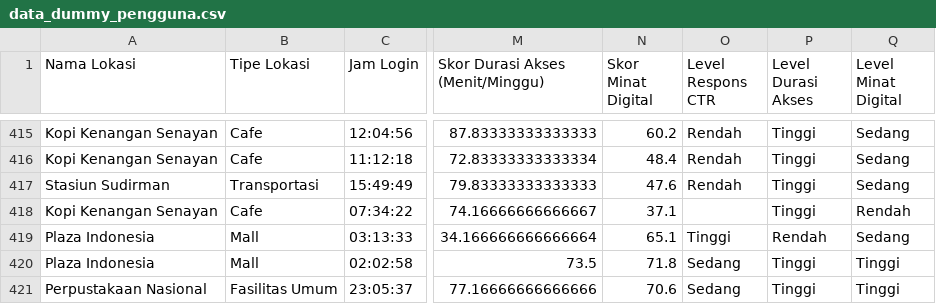
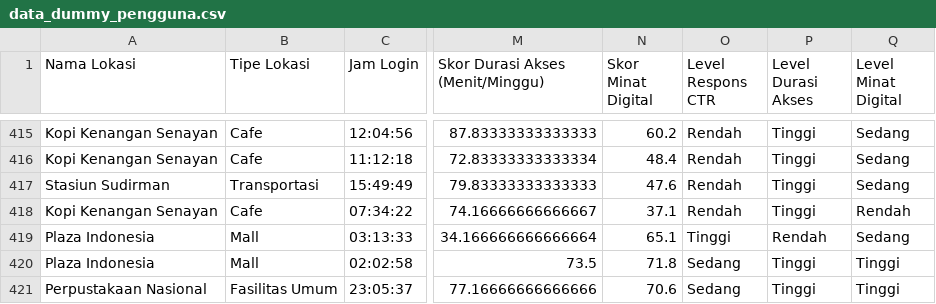
Before and after one commit to Riz2693/Higo-Technical-Test, a CSV file: data_dummy_pengguna.csv, drawn as a sheet; only a part is shown, gaps mark what is left out; the diff names each change by its address in the sheet, - before the commit and + after, or states it on an @@ line.

Commit message:
Add files via upload

```diff
--- a/data_dummy_pengguna.csv
+++ b/data_dummy_pengguna.csv
-O418 (Level Respons CTR): (empty)
+O418 (Level Respons CTR): Rendah
```
